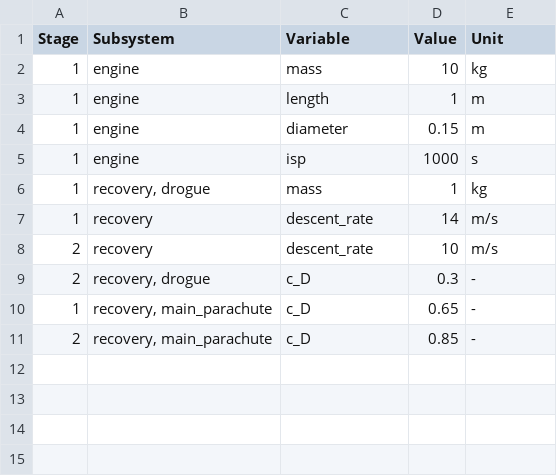
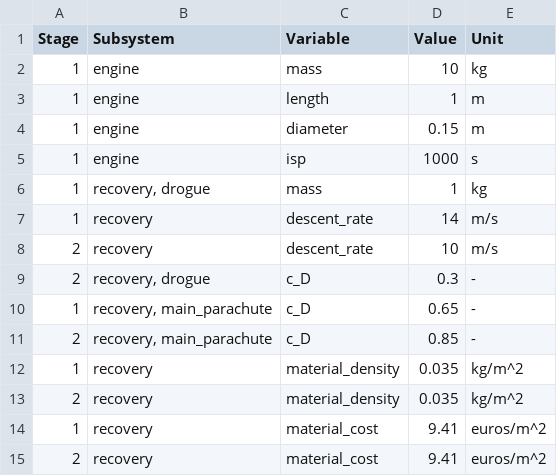
Before and after one commit to MBeenders/DSE25, a CSV file: engineering/files/initial_values.csv, drawn as a sheet; the diff names each change by its address in the sheet, - before the commit and + after, or states it on an @@ line.

Commit message:
Recovery parachute mass and cost

```diff
--- a/engineering/files/initial_values.csv
+++ b/engineering/files/initial_values.csv
+row 12: 1 | recovery | material_density | 0.035 | kg/m^2
+row 13: 2 | recovery | material_density | 0.035 | kg/m^2
+row 14: 1 | recovery | material_cost | 9.41 | euros/m^2
+row 15: 2 | recovery | material_cost | 9.41 | euros/m^2
```
Also changed, not shown: 2 other files.
